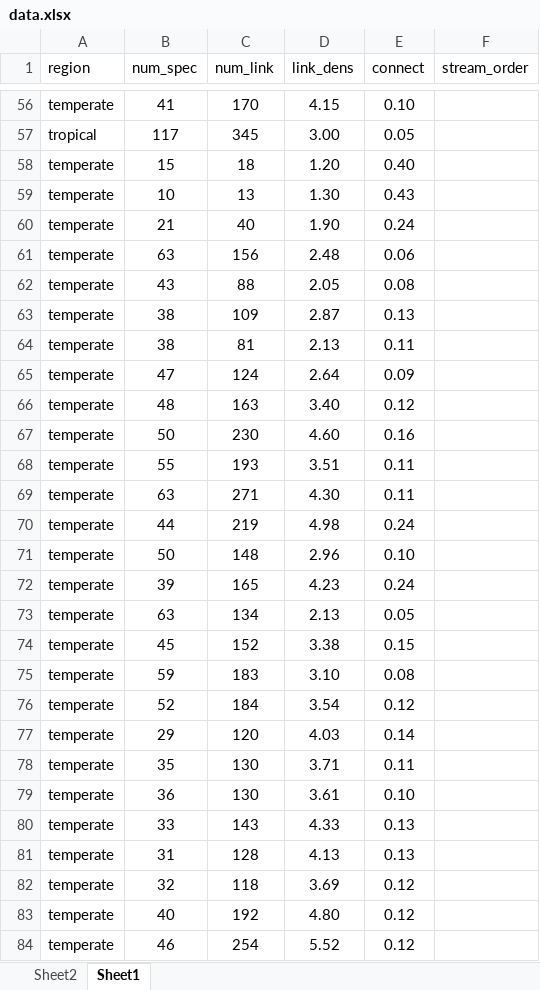
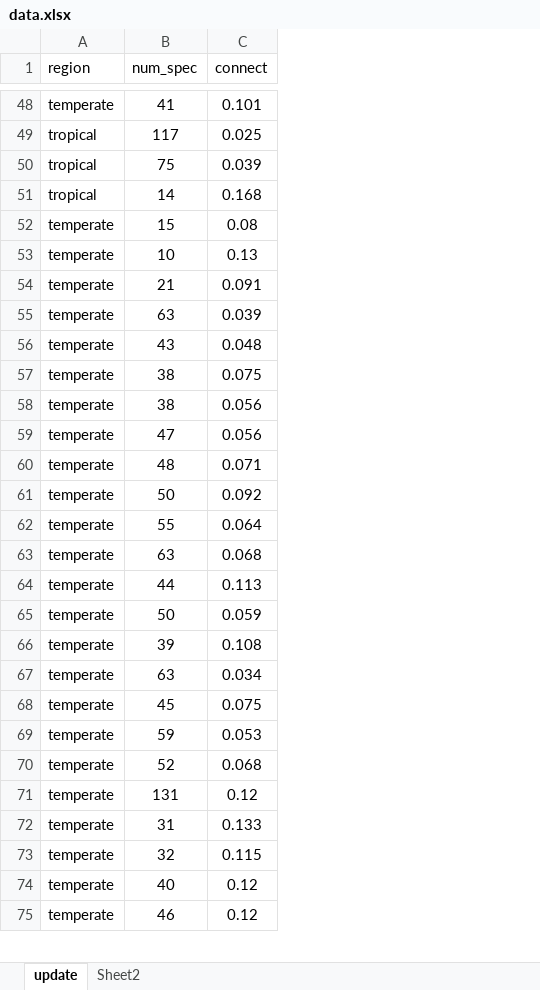
Before and after one commit to PEGutierrezF/uvm_students, an Excel workbook: 2024 Reilly Connelly/data.xlsx, sheet update, drawn as a sheet; only a part is shown, gaps mark what is left out; values as stored, in another font and other column widths than the file's, no borders; removed rows and columns are numbered as before the commit, all else as after; the diff covers the shown part only; the diff names each change by its address in the sheet, - before the commit and + after, or states it on an @@ line.

```diff
--- a/2024 Reilly Connelly/data.xlsx (sheet update)
+++ b/2024 Reilly Connelly/data.xlsx (sheet update)
-sheet tab: Sheet1
+sheet tab: update
@@ sheet tab order changed: update | Sheet2 @@
-column C (num_link), rows 56-77: 170 | 345 | 18 | 13 | 40 | 156 | 88 | 109 | 81 | 124 | 163 | 230 | 193 | 271 | 219 | 148 | 165 | 134 | 152 | 183 | 184 | 120; rows 81-84: 128 | 118 | 192 | 254
-column D (link_dens), rows 56-77: 4.15 | 3.00 | 1.20 | 1.30 | 1.90 | 2.48 | 2.05 | 2.87 | 2.13 | 2.64 | 3.40 | 4.60 | 3.51 | 4.30 | 4.98 | 2.96 | 4.23 | 2.13 | 3.38 | 3.10 | 3.54 | 4.03; rows 81-84: 4.13 | 3.69 | 4.80 | 5.52
-column F (stream_order), empty
-C48 (connect): 0.10
+C48 (connect): 0.101
-C49 (connect): 0.05
+C49 (connect): 0.025
+row 50: tropical | 75 | 0.039
+row 51: tropical | 14 | 0.168
-C52 (connect): 0.40
+C52 (connect): 0.08
-C53 (connect): 0.43
+C53 (connect): 0.13
-C54 (connect): 0.24
+C54 (connect): 0.091
-C55 (connect): 0.06
+C55 (connect): 0.039
-C56 (connect): 0.08
+C56 (connect): 0.048
-C57 (connect): 0.13
+C57 (connect): 0.075
-C58 (connect): 0.11
+C58 (connect): 0.056
-C59 (connect): 0.09
+C59 (connect): 0.056
-C60 (connect): 0.12
+C60 (connect): 0.071
-C61 (connect): 0.16
+C61 (connect): 0.092
-C62 (connect): 0.11
+C62 (connect): 0.064
-C63 (connect): 0.11
+C63 (connect): 0.068
-C64 (connect): 0.24
+C64 (connect): 0.113
-C65 (connect): 0.10
+C65 (connect): 0.059
-C66 (connect): 0.24
+C66 (connect): 0.108
-C67 (connect): 0.05
+C67 (connect): 0.034
-C68 (connect): 0.15
+C68 (connect): 0.075
-C69 (connect): 0.08
+C69 (connect): 0.053
-C70 (connect): 0.12
+C70 (connect): 0.068
-B71 (num_spec): 29
+B71 (num_spec): 131
-C71 (connect): 0.14
+C71 (connect): 0.12
-row 78: temperate | 35 | 130 | 3.71 | 0.11
-row 79: temperate | 36 | 130 | 3.61 | 0.10
-row 80: temperate | 33 | 143 | 4.33 | 0.13
-C72 (connect): 0.13
+C72 (connect): 0.133
-C73 (connect): 0.12
+C73 (connect): 0.115
```
Also changed, not shown: 10 added rows, 52 removed rows and 97 edited cells elsewhere in this sheet, 2 other files.
